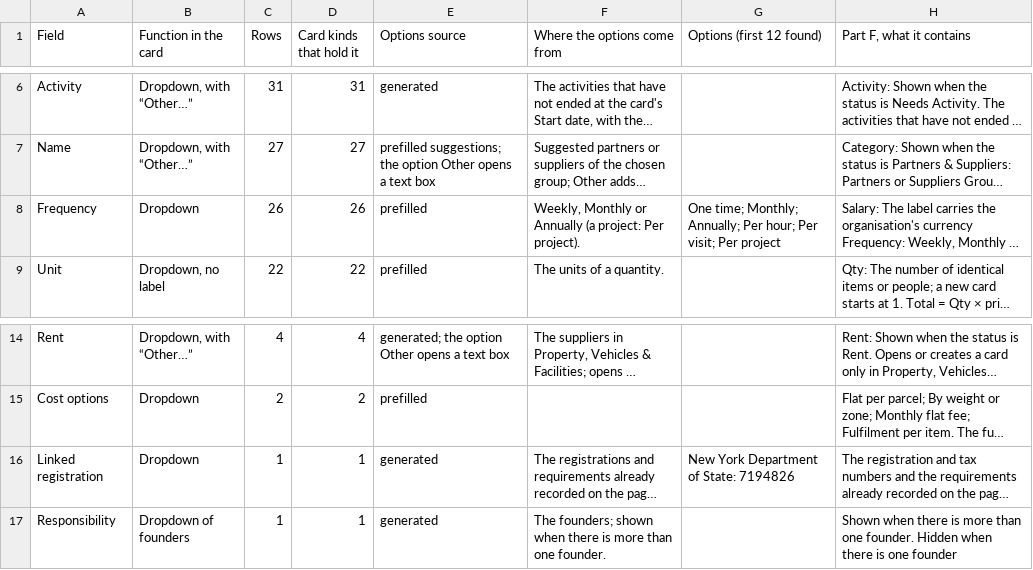
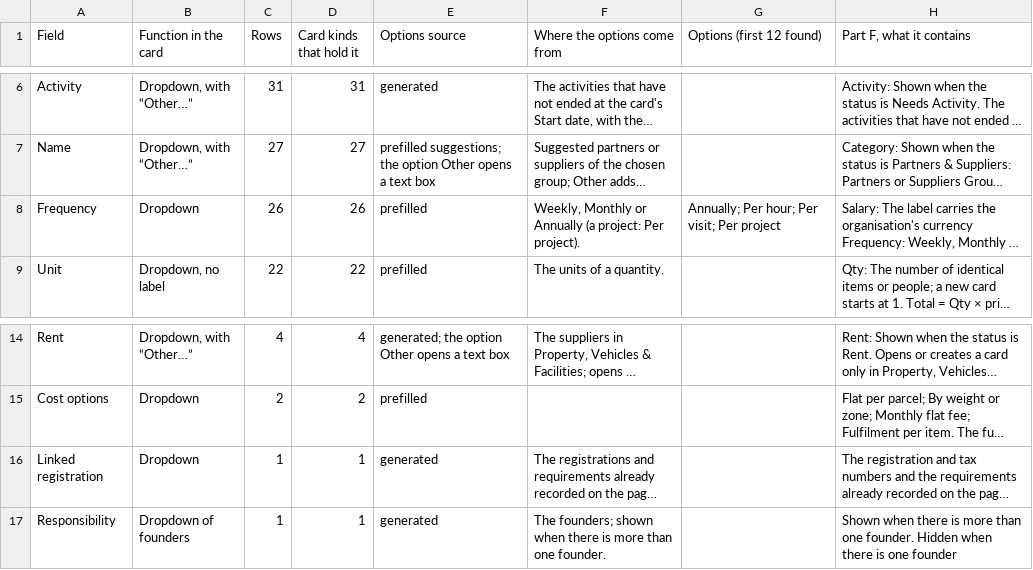
Before and after one commit to AthanasiosZagkliveris/NorthStardustStudio, a CSV file: tools/catalogue/exports/dropdowns.csv, drawn as a sheet; only a part is shown, gaps mark what is left out; long unchanged cells end in …; the diff names each change by its address in the sheet, - before the commit and + after, or states it on an @@ line.

```diff
--- a/tools/catalogue/exports/dropdowns.csv
+++ b/tools/catalogue/exports/dropdowns.csv
-G8 (Options (first 12 found)): One time; Monthly; Annually; Per…
+G8 (Options (first 12 found)): Annually; Per…
-G16 (Options (first 12 found)): New York Department of State: 7194826
+G16 (Options (first 12 found)): (empty)
```
Also changed, not shown: 21 other files.
